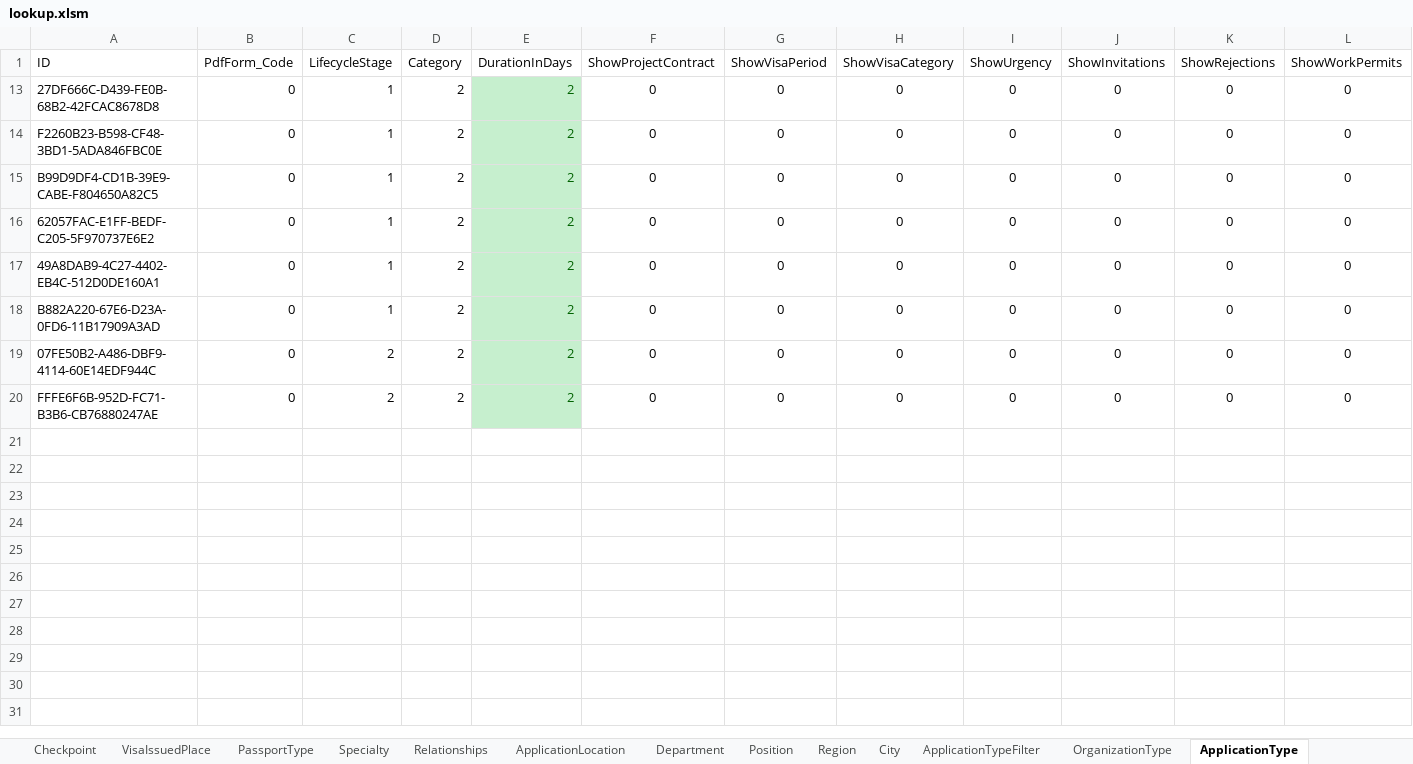
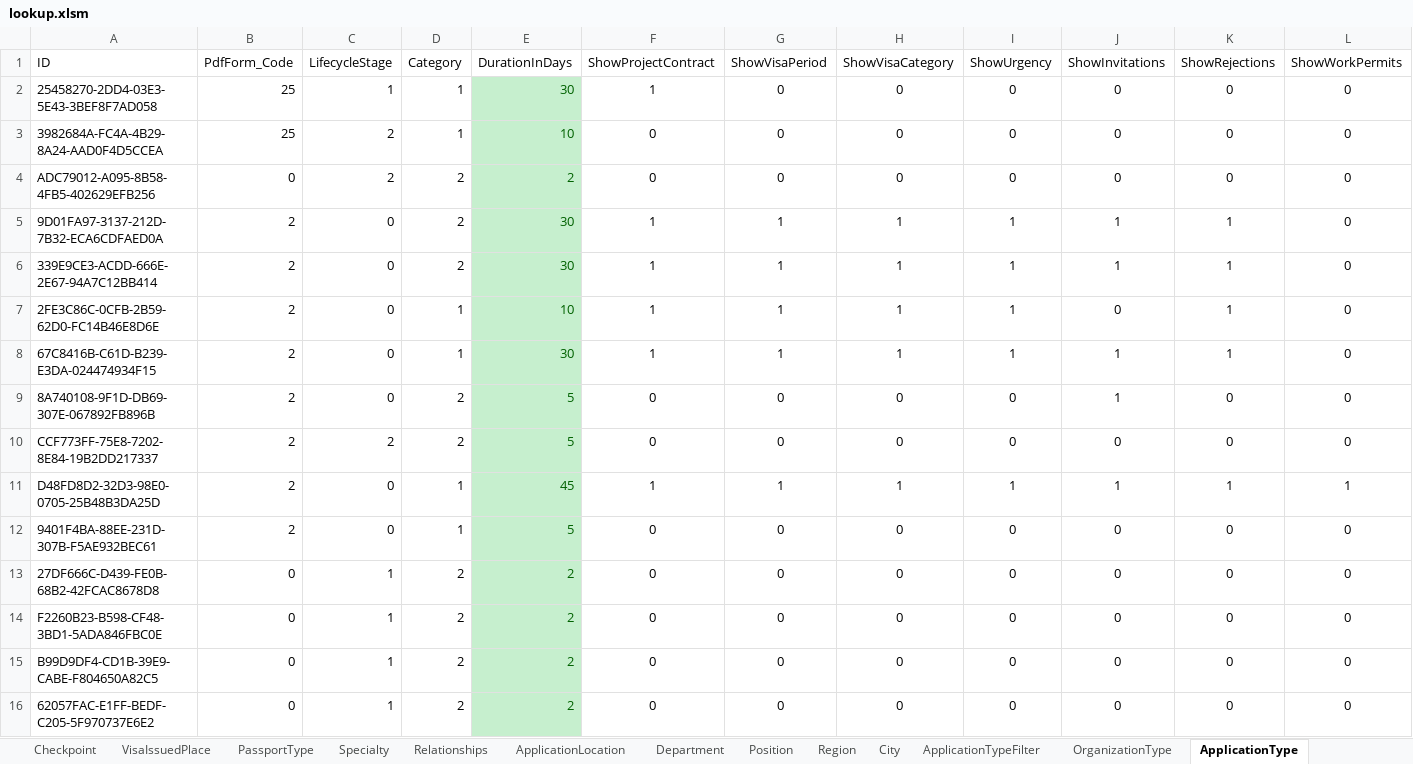
Before and after one commit to webapis/Visa2026, an Excel workbook: Visa2026.DataImporter/lookup.xlsm, sheet ApplicationType, drawn as a sheet; only a part is shown; the shorter side is filled out with more unchanged rows; values as stored, in another font and other column widths than the file's, no borders; conditional formats and table styles not drawn; rows hold the shown columns only; the diff covers the shown part only; the diff names each change by its address in the sheet, - before the commit and + after, or states it on an @@ line.

```diff
--- a/Visa2026.DataImporter/lookup.xlsm (sheet ApplicationType)
+++ b/Visa2026.DataImporter/lookup.xlsm (sheet ApplicationType)
@@ row 2 unhidden: 25458270-2DD4-03E3-5E43-3BEF8F7AD058 | 25 | 1 | 1 | 30 | 1 | 0 | 0 | 0 | 0 | 0 | 0 @@
@@ row 3 unhidden: 3982684A-FC4A-4B29-8A24-AAD0F4D5CCEA | 25 | 2 | 1 | 10 | 0 | 0 | 0 | 0 | 0 | 0 | 0 @@
@@ row 4 unhidden: ADC79012-A095-8B58-4FB5-402629EFB256 | 0 | 2 | 2 | 2 | 0 | 0 | 0 | 0 | 0 | 0 | 0 @@
@@ row 5 unhidden: 9D01FA97-3137-212D-7B32-ECA6CDFAED0A | 2 | 0 | 2 | 30 | 1 | 1 | 1 | 1 | 1 | 1 | 0 @@
@@ row 6 unhidden: 339E9CE3-ACDD-666E-2E67-94A7C12BB414 | 2 | 0 | 2 | 30 | 1 | 1 | 1 | 1 | 1 | 1 | 0 @@
@@ row 7 unhidden: 2FE3C86C-0CFB-2B59-62D0-FC14B46E8D6E | 2 | 0 | 1 | 10 | 1 | 1 | 1 | 1 | 0 | 1 | 0 @@
@@ row 8 unhidden: 67C8416B-C61D-B239-E3DA-024474934F15 | 2 | 0 | 1 | 30 | 1 | 1 | 1 | 1 | 1 | 1 | 0 @@
@@ row 9 unhidden: 8A740108-9F1D-DB69-307E-067892FB896B | 2 | 0 | 2 | 5 | 0 | 0 | 0 | 0 | 1 | 0 | 0 @@
@@ row 10 unhidden: CCF773FF-75E8-7202-8E84-19B2DD217337 | 2 | 2 | 2 | 5 | 0 | 0 | 0 | 0 | 0 | 0 | 0 @@
@@ row 11 unhidden: D48FD8D2-32D3-98E0-0705-25B48B3DA25D | 2 | 0 | 1 | 45 | 1 | 1 | 1 | 1 | 1 | 1 | 1 @@
@@ row 12 unhidden: 9401F4BA-88EE-231D-307B-F5AE932BEC61 | 2 | 0 | 1 | 5 | 0 | 0 | 0 | 0 | 0 | 0 | 0 @@
```
Also changed, not shown: 1 added row and 11 hidden or unhidden rows elsewhere in this sheet, 11 other files.
